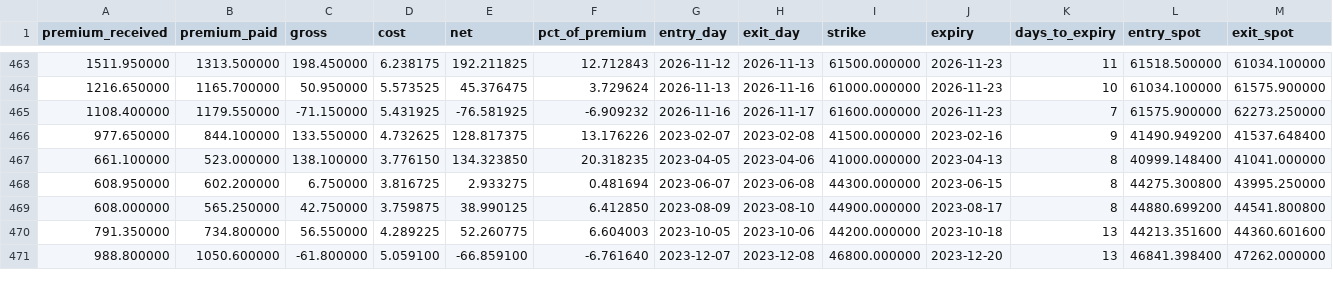
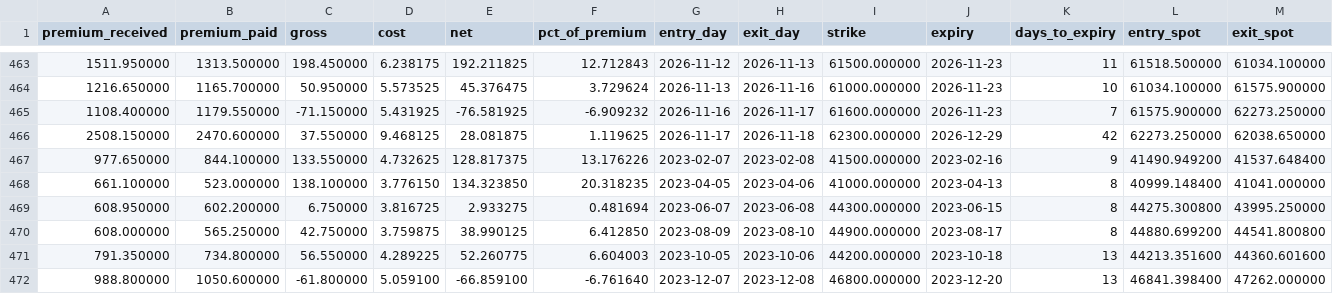
Before and after one commit to iamtj45/nifty-iv-event-study, a CSV file: data/banknifty/backtest.csv, drawn as a sheet; only a part is shown, gaps mark what is left out; rows hold the shown columns only; the diff names each change by its address in the sheet, - before the commit and + after, or states it on an @@ line.

```diff
--- a/data/banknifty/backtest.csv
+++ b/data/banknifty/backtest.csv
+row 466: 2508.150000 | 2470.600000 | 37.550000 | 9.468125 | 28.081875 | 1.119625 | 2026-11-17 | 2026-11-18 | 62300.000000 | 2026-12-29 | 42 | 62273.250000 | 62038.650000
```
Also changed, not shown: data/backtest.csv, data/banknifty/daily_iv.csv, 16 other files.
